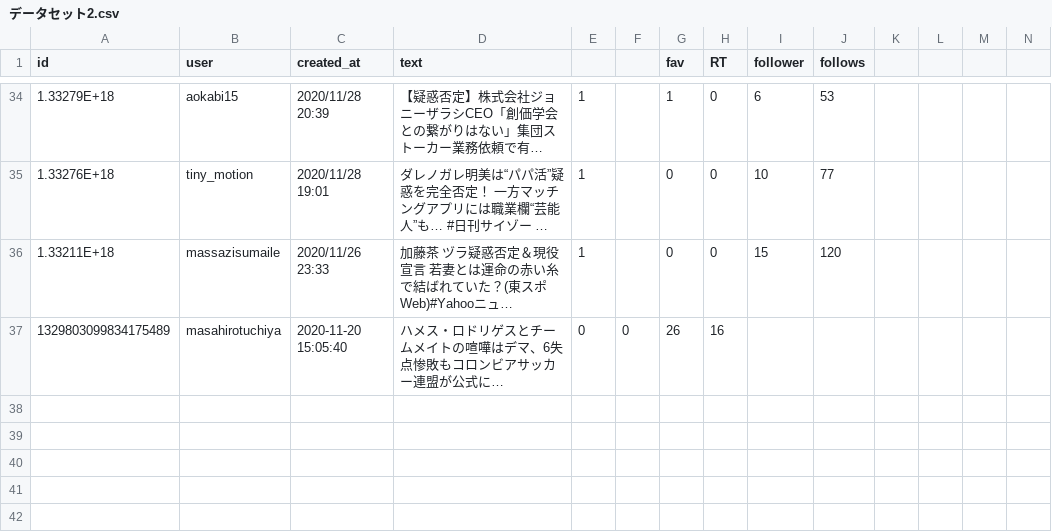
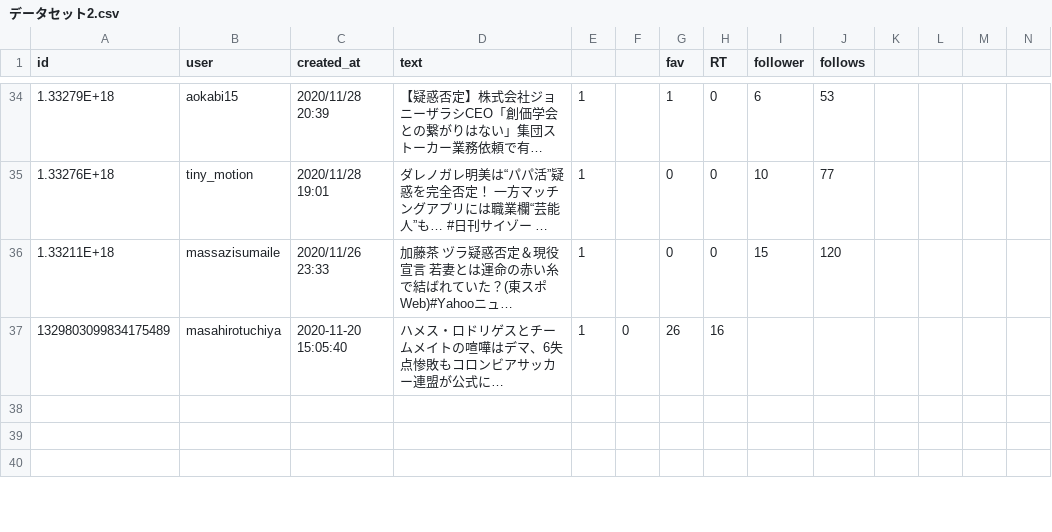
Before and after one commit to Michika913/twitter_simple, a CSV file: データセット2.csv, drawn as a sheet; only a part is shown, gaps mark what is left out; long unchanged cells end in …; rows hold the shown columns only; the diff names each change by its address in the sheet, - before the commit and + after, or states it on an @@ line.

```diff
--- a/データセット2.csv
+++ b/データセット2.csv
-E37: 0
+E37: 1
-row 38: (empty)
-row 39: (empty)
```
Also changed, not shown: count_word.csv, 43 other files.
